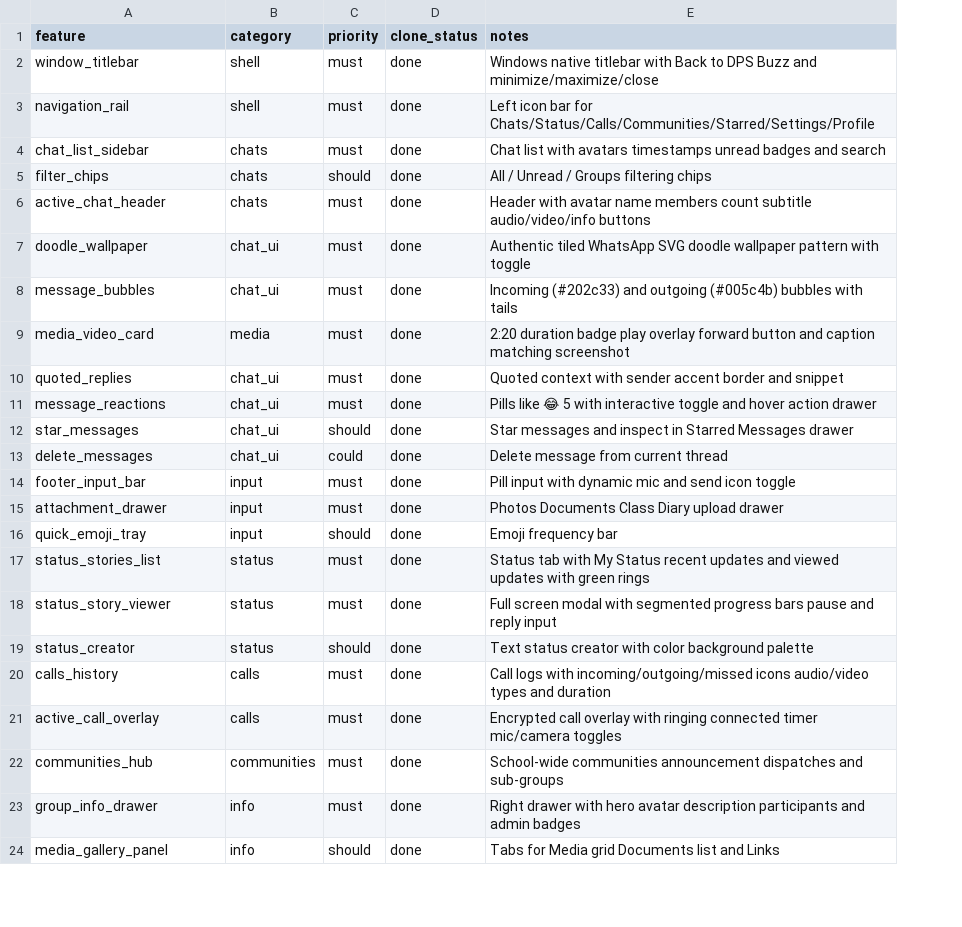
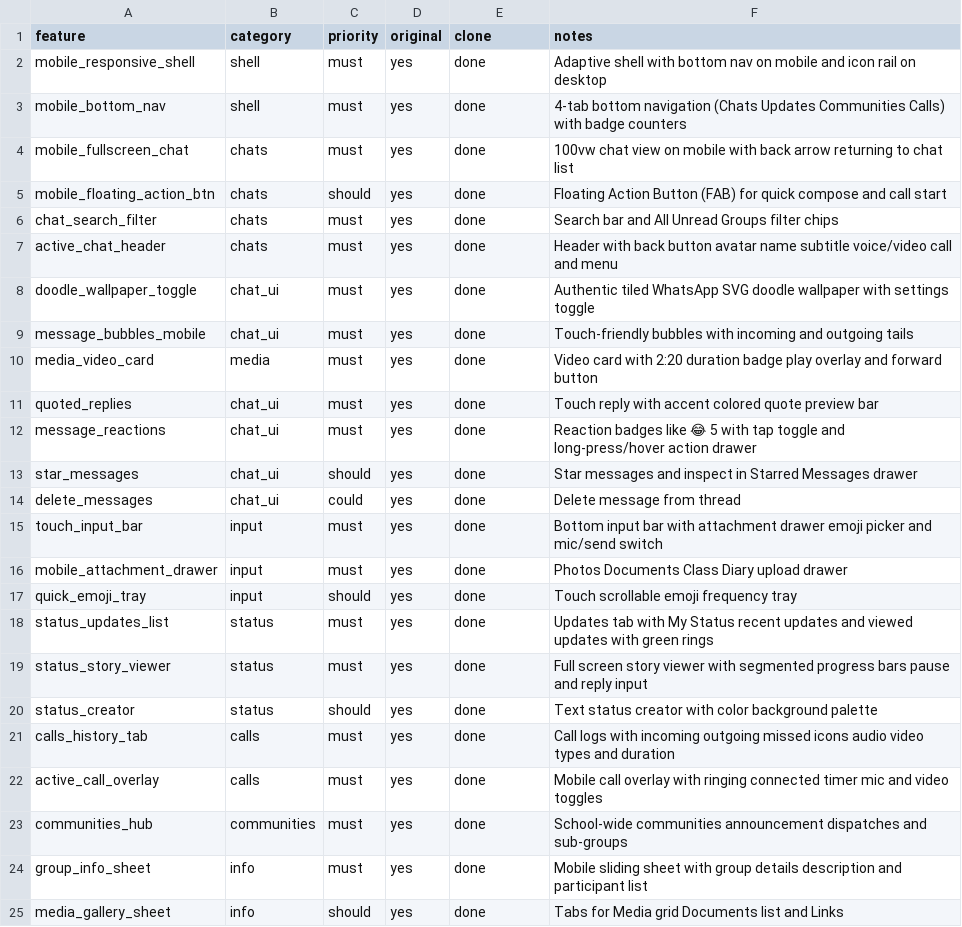
Before and after one commit to shashwathsalla7-coder/DPSBuzz, a CSV file: replica/features.csv, drawn as a sheet; only a part is shown; addresses are those after the commit; the diff covers the shown part only; the diff names each change by its address in the sheet, - before the commit and + after, or states it on an @@ line.

Commit message:
feat(mobile): mobile-optimized WhatsApp with bottom nav, touch action bars, video playback & active call controls

```diff
--- a/replica/features.csv
+++ b/replica/features.csv
+column D (original), rows 2-5: all yes; rows 7-25: all yes
-E1: clone_status
+E1: clone
-A2 (feature): window_titlebar
+A2 (feature): mobile_responsive_shell
-F2 (notes): Windows native titlebar with Back to DPS Buzz and minimize/maximize/close
+F2 (notes): Adaptive shell with bottom nav on mobile and icon rail on desktop
-A3 (feature): navigation_rail
+A3 (feature): mobile_bottom_nav
-F3 (notes): Left icon bar for Chats/Status/Calls/Communities/Starred/Settings/Profile
+F3 (notes): 4-tab bottom navigation (Chats Updates Communities Calls) with badge counters
-A4 (feature): chat_list_sidebar
+A4 (feature): mobile_fullscreen_chat
-F4 (notes): Chat list with avatars timestamps unread badges and search
+F4 (notes): 100vw chat view on mobile with back arrow returning to chat list
-A5 (feature): filter_chips
+A5 (feature): mobile_floating_action_btn
-F5 (notes): All / Unread / Groups filtering chips
+F5 (notes): Floating Action Button (FAB) for quick compose and call start
+row 6: chat_search_filter | chats | must | yes | done | Search bar and All Unread Groups filter chips
-F7 (notes): Header with avatar name members count subtitle audio/video/info buttons
+F7 (notes): Header with back button avatar name subtitle voice/video call and menu
-A8 (feature): doodle_wallpaper
+A8 (feature): doodle_wallpaper_toggle
-F8 (notes): …doodle wallpaper pattern with toggle
+F8 (notes): …doodle wallpaper with settings toggle
-A9 (feature): message_bubbles
+A9 (feature): message_bubbles_mobile
-F9 (notes): Incoming (#202c33) and outgoing (#005c4b) bubbles with tails
+F9 (notes): Touch-friendly bubbles with incoming and outgoing tails
-F10 (notes): 2:20 duration badge play overlay forward button and caption matching screenshot
+F10 (notes): Video card with 2:20 duration badge play overlay and forward button
-F11 (notes): Quoted context with sender accent border and snippet
+F11 (notes): Touch reply with accent colored quote preview bar
-F12 (notes): Pills like 😂 5 with interactive toggle and hover action drawer
+F12 (notes): Reaction badges like 😂 5 with tap toggle and long-press/hover action drawer
-F14 (notes): Delete message from current thread
+F14 (notes): Delete message from thread
-A15 (feature): footer_input_bar
+A15 (feature): touch_input_bar
-F15 (notes): Pill input with dynamic mic and send icon toggle
+F15 (notes): Bottom input bar with attachment drawer emoji picker and mic/send switch
-A16 (feature): attachment_drawer
+A16 (feature): mobile_attachment_drawer
-F17 (notes): Emoji frequency bar
+F17 (notes): Touch scrollable emoji frequency tray
-A18 (feature): status_stories_list
+A18 (feature): status_updates_list
-F18 (notes): Status tab with…
+F18 (notes): Updates tab with…
-F19 (notes): Full screen modal with segmented…
+F19 (notes): Full screen story viewer with segmented…
-A21 (feature): calls_history
+A21 (feature): calls_history_tab
-F21 (notes): …logs with incoming/outgoing/missed icons audio/video types and…
+F21 (notes): …logs with incoming outgoing missed icons audio video types and…
-F22 (notes): Encrypted call overlay with ringing connected timer mic/camera toggles
+F22 (notes): Mobile call overlay with ringing connected timer mic and video toggles
-A24 (feature): group_info_drawer
+A24 (feature): group_info_sheet
-F24 (notes): Right drawer with hero avatar description participants and admin badges
+F24 (notes): Mobile sliding sheet with group details description and participant list
-A25 (feature): media_gallery_panel
+A25 (feature): media_gallery_sheet
```
Also changed, not shown: 1 added row, 1 removed row and 3 edited cells elsewhere in this file, 8 other files.
